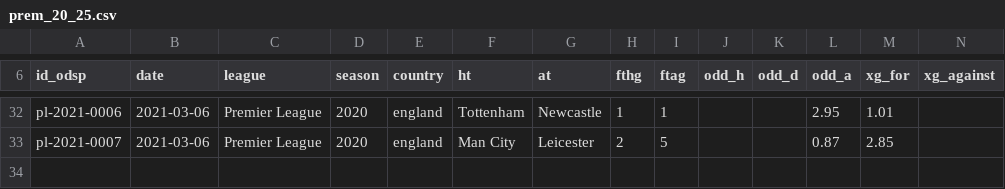
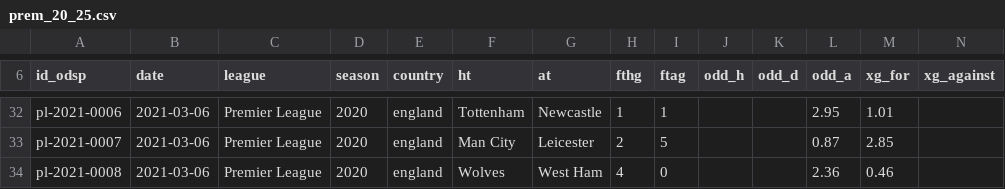
Before and after one commit to ReverseMomentum/TurnaroundIQ, a CSV file: stats/prem_20_25.csv, drawn as a sheet; only a part is shown, gaps mark what is left out.

```diff
--- a/stats/prem_20_25.csv
+++ b/stats/prem_20_25.csv
@@ -33 +33,2 @@ pl-2021-0006,2021-03-06,Premier League,2020,england,Tottenham,Newcastle,1,1,,,2.
 pl-2021-0007,2021-03-06,Premier League,2020,england,Man City,Leicester,2,5,,,0.87,2.85
+pl-2021-0008,2021-03-06,Premier League,2020,england,Wolves,West Ham,4,0,,,2.36,0.46
```
Also changed, not shown: stats/prem_events.csv.
